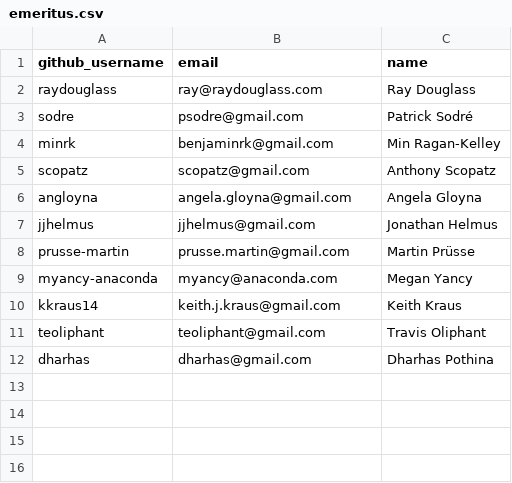
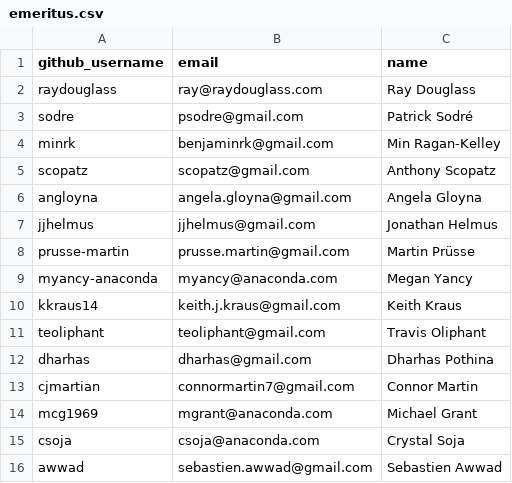
Before and after one commit to conda/governance, a CSV file: emeritus.csv, drawn as a sheet; the diff names each change by its address in the sheet, - before the commit and + after, or states it on an @@ line.

Commit message:
Update Anaconda's steering council members (#65)
* Update Anaconda's steering council members

* Update emeritus with Anaconda employees.

```diff
--- a/emeritus.csv
+++ b/emeritus.csv
+row 13: cjmartian | connormartin7@gmail.com | Connor Martin
+row 14: mcg1969 | mgrant@anaconda.com | Michael Grant
+row 15: csoja | csoja@anaconda.com | Crystal Soja
+row 16: awwad | sebastien.awwad@gmail.com | Sebastien Awwad
```
Also changed, not shown: steering.csv.
